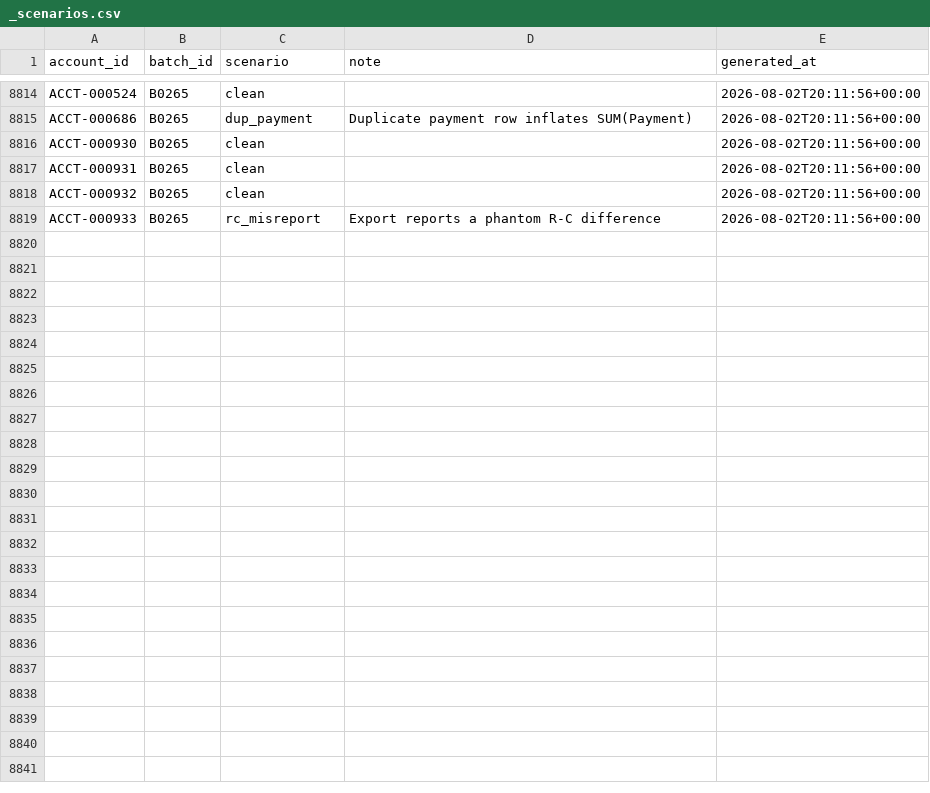
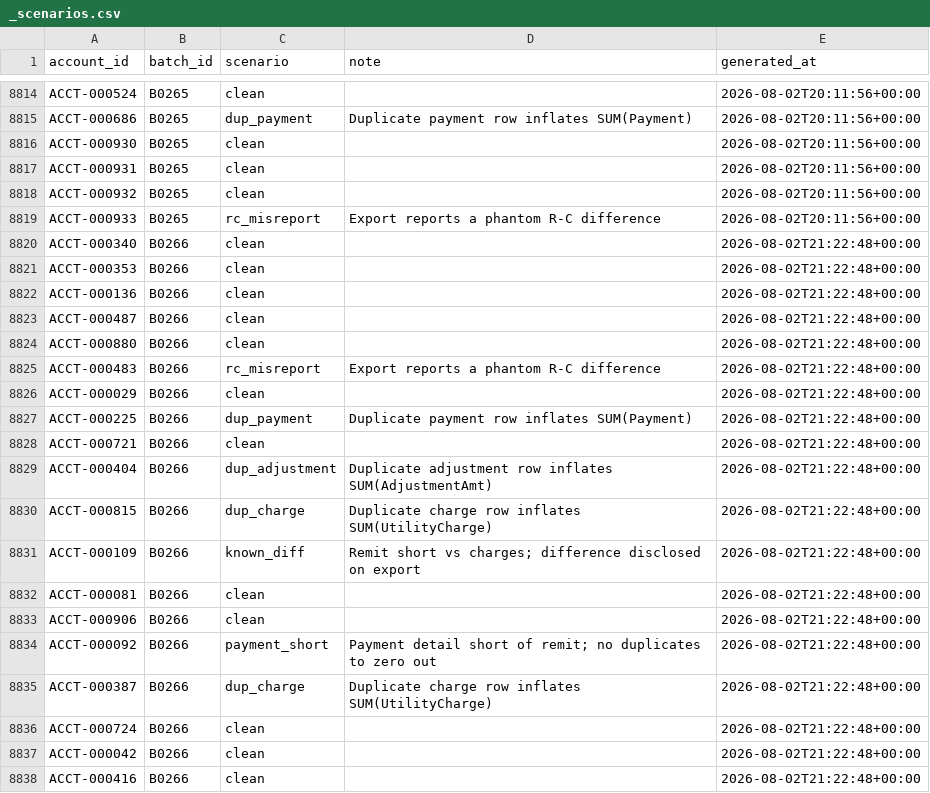
Before and after one commit to jelendu/remit-reconciliation-engine, a CSV file: data_gen/output/_scenarios.csv, drawn as a sheet; only a part is shown, gaps mark what is left out; the diff covers the shown part only; the diff names each change by its address in the sheet, - before the commit and + after, or states it on an @@ line.

```diff
--- a/data_gen/output/_scenarios.csv
+++ b/data_gen/output/_scenarios.csv
+row 8820: ACCT-000340 | B0266 | clean |  | 2026-08-02T21:22:48+00:00
+row 8821: ACCT-000353 | B0266 | clean |  | 2026-08-02T21:22:48+00:00
+row 8822: ACCT-000136 | B0266 | clean |  | 2026-08-02T21:22:48+00:00
+row 8823: ACCT-000487 | B0266 | clean |  | 2026-08-02T21:22:48+00:00
+row 8824: ACCT-000880 | B0266 | clean |  | 2026-08-02T21:22:48+00:00
+row 8825: ACCT-000483 | B0266 | rc_misreport | Export reports a phantom R-C difference | 2026-08-02T21:22:48+00:00
+row 8826: ACCT-000029 | B0266 | clean |  | 2026-08-02T21:22:48+00:00
+row 8827: ACCT-000225 | B0266 | dup_payment | Duplicate payment row inflates SUM(Payment) | 2026-08-02T21:22:48+00:00
+row 8828: ACCT-000721 | B0266 | clean |  | 2026-08-02T21:22:48+00:00
+row 8829: ACCT-000404 | B0266 | dup_adjustment | Duplicate adjustment row inflates SUM(AdjustmentAmt) | 2026-08-02T21:22:48+00:00
+row 8830: ACCT-000815 | B0266 | dup_charge | Duplicate charge row inflates SUM(UtilityCharge) | 2026-08-02T21:22:48+00:00
+row 8831: ACCT-000109 | B0266 | known_diff | Remit short vs charges; difference disclosed on export | 2026-08-02T21:22:48+00:00
+row 8832: ACCT-000081 | B0266 | clean |  | 2026-08-02T21:22:48+00:00
+row 8833: ACCT-000906 | B0266 | clean |  | 2026-08-02T21:22:48+00:00
+row 8834: ACCT-000092 | B0266 | payment_short | Payment detail short of remit; no duplicates to zero out | 2026-08-02T21:22:48+00:00
+row 8835: ACCT-000387 | B0266 | dup_charge | Duplicate charge row inflates SUM(UtilityCharge) | 2026-08-02T21:22:48+00:00
+row 8836: ACCT-000724 | B0266 | clean |  | 2026-08-02T21:22:48+00:00
+row 8837: ACCT-000042 | B0266 | clean |  | 2026-08-02T21:22:48+00:00
+row 8838: ACCT-000416 | B0266 | clean |  | 2026-08-02T21:22:48+00:00
```
Also changed, not shown: 11 added rows elsewhere in this file, data_gen/output/adjustment_amts.csv, data_gen/output/adjustments.csv, 17 other files.
